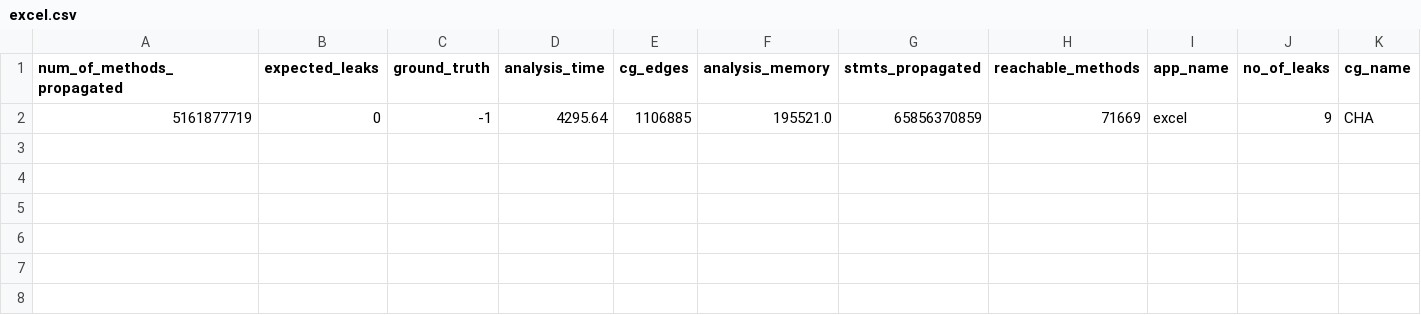
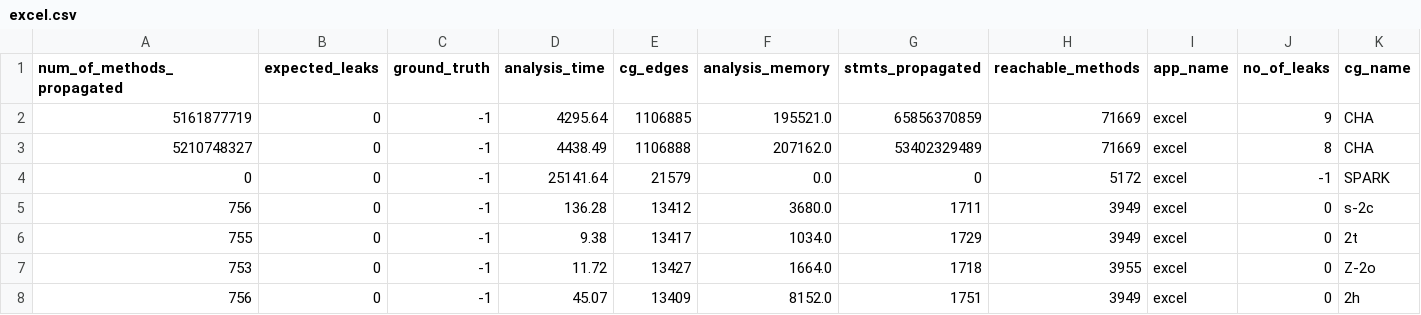
Before and after one commit to palaniappan1/Artifact, a CSV file: results/playstore_results/excel.csv, drawn as a sheet; only a part is shown; rows hold the shown columns only; the diff names each change by its address in the sheet, - before the commit and + after, or states it on an @@ line.

```diff
--- a/results/playstore_results/excel.csv
+++ b/results/playstore_results/excel.csv
+row 3: 5210748327 | 0 | -1 | 4438.49 | 1106888 | 207162.0 | 53402329489 | 71669 | excel | 8 | CHA
+row 4: 0 | 0 | -1 | 25141.64 | 21579 | 0.0 | 0 | 5172 | excel | -1 | SPARK
+row 5: 756 | 0 | -1 | 136.28 | 13412 | 3680.0 | 1711 | 3949 | excel | 0 | s-2c
+row 6: 755 | 0 | -1 | 9.38 | 13417 | 1034.0 | 1729 | 3949 | excel | 0 | 2t
+row 7: 753 | 0 | -1 | 11.72 | 13427 | 1664.0 | 1718 | 3955 | excel | 0 | Z-2o
+row 8: 756 | 0 | -1 | 45.07 | 13409 | 8152.0 | 1751 | 3949 | excel | 0 | 2h
```
Also changed, not shown: results/playstore_results/mivideo.csv, results/playstore_results/viber.csv.
